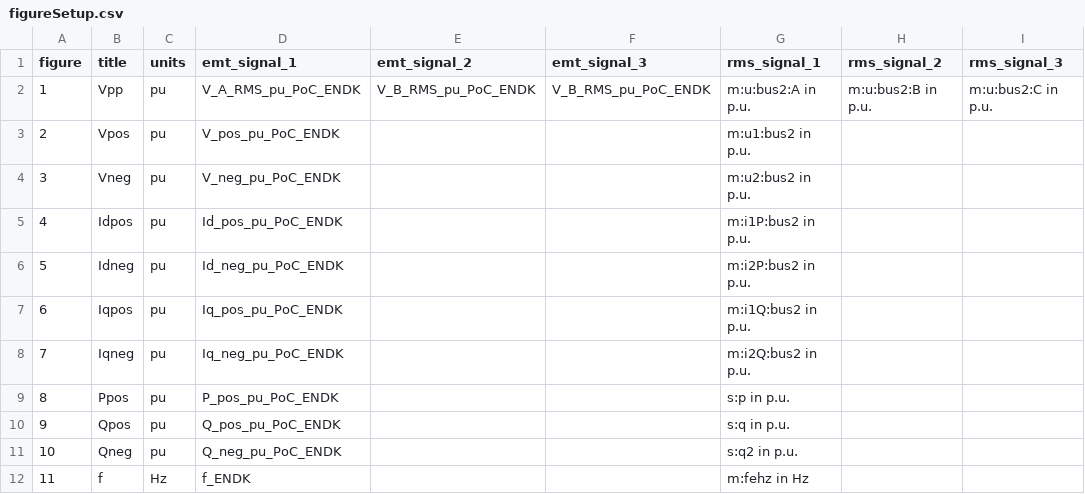
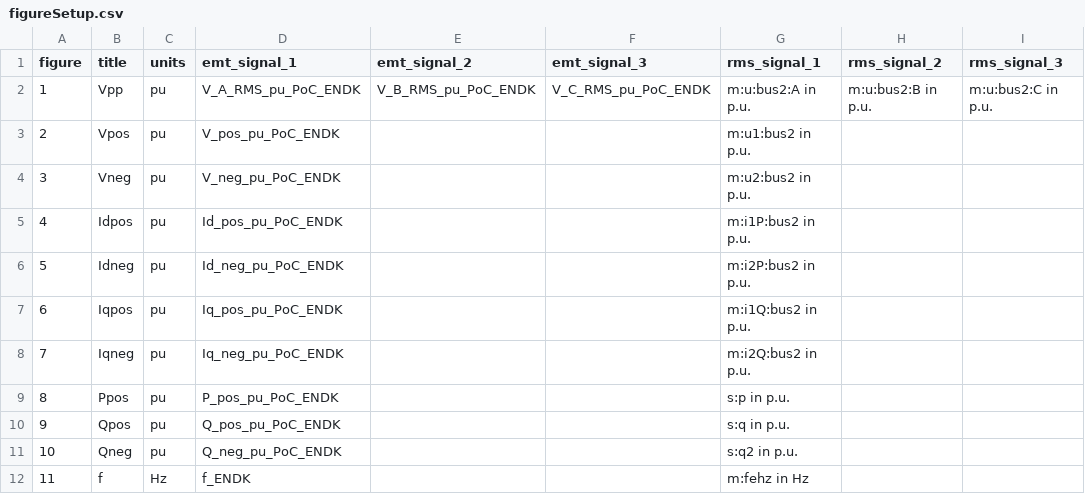
Before and after one commit to Energinet-AIG/MTB, a CSV file: Plotter/figureSetup.csv, drawn as a sheet.

Commit message:
Plot PSCAD V phase C

```diff
--- a/Plotter/figureSetup.csv
+++ b/Plotter/figureSetup.csv
@@ -1,3 +1,3 @@
 figure;title;units;emt_signal_1;emt_signal_2;emt_signal_3;rms_signal_1;rms_signal_2;rms_signal_3
-1;Vpp;pu;V_A_RMS_pu_PoC_ENDK;V_B_RMS_pu_PoC_ENDK;V_B_RMS_pu_PoC_ENDK;m:u:bus2:A in p.u.;m:u:bus2:B in p.u.;m:u:bus2:C in p.u.
+1;Vpp;pu;V_A_RMS_pu_PoC_ENDK;V_B_RMS_pu_PoC_ENDK;V_C_RMS_pu_PoC_ENDK;m:u:bus2:A in p.u.;m:u:bus2:B in p.u.;m:u:bus2:C in p.u.
 2;Vpos;pu;V_pos_pu_PoC_ENDK;;;m:u1:bus2 in p.u.;;
```
